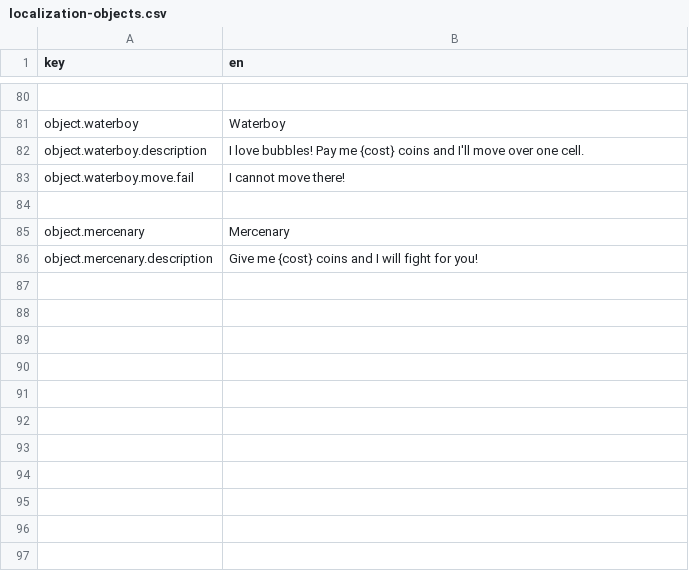
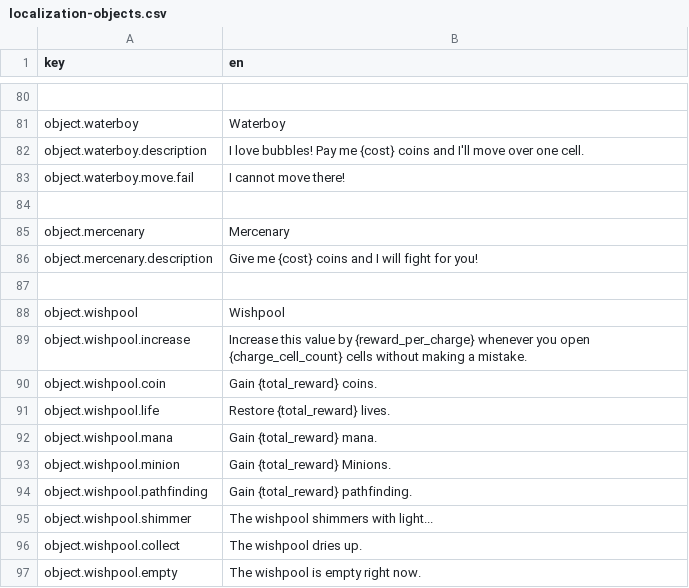
Before and after one commit to elmarhoppieland/DemonCrawl, a CSV file: assets/localization/localization-objects.csv, drawn as a sheet; only a part is shown, gaps mark what is left out.

```diff
--- a/assets/localization/localization-objects.csv
+++ b/assets/localization/localization-objects.csv
@@ -86 +86,12 @@ object.mercenary;Mercenary
 object.mercenary.description;Give me {cost} coins and I will fight for you!
+
+object.wishpool;Wishpool
+object.wishpool.increase;Increase this value by {reward_per_charge} whenever you open {charge_cell_count} cells without making a mistake.
+object.wishpool.coin;Gain {total_reward} coins.
+object.wishpool.life;Restore {total_reward} lives.
+object.wishpool.mana;Gain {total_reward} mana.
+object.wishpool.minion;Gain {total_reward} Minions.
+object.wishpool.pathfinding;Gain {total_reward} pathfinding.
+object.wishpool.shimmer;The wishpool shimmers with light...
+object.wishpool.collect;The wishpool dries up.
+object.wishpool.empty;The wishpool is empty right now.
```
Also changed, not shown: 18 other files.
